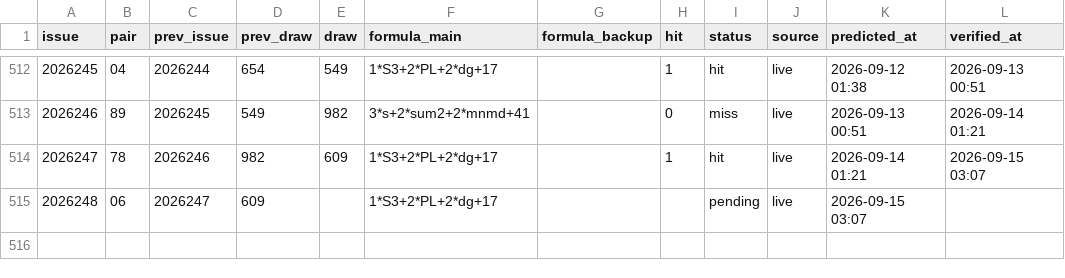
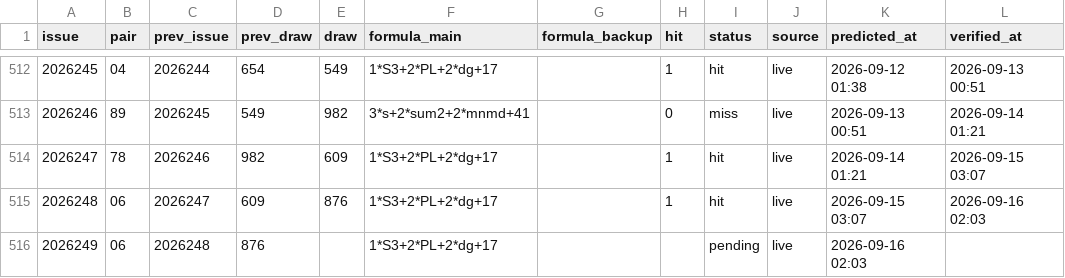
Before and after one commit to hxiaowei0102-web/fc3d-buma2, a CSV file: predictions_log_500.csv, drawn as a sheet; only a part is shown, gaps mark what is left out.

```diff
--- a/predictions_log_500.csv
+++ b/predictions_log_500.csv
@@ -514,2 +514,3 @@ issue,pair,prev_issue,prev_draw,draw,formula_main,formula_backup,hit,status,sour
 2026247,78,2026246,982,609,1*S3+2*PL+2*dg+17,,1,hit,live,2026-09-14 01:21,2026-09-15 03:07
-2026248,06,2026247,609,,1*S3+2*PL+2*dg+17,,,pending,live,2026-09-15 03:07,
+2026248,06,2026247,609,876,1*S3+2*PL+2*dg+17,,1,hit,live,2026-09-15 03:07,2026-09-16 02:03
+2026249,06,2026248,876,,1*S3+2*PL+2*dg+17,,,pending,live,2026-09-16 02:03,
```
Also changed, not shown: data/fc3d-history.csv, predictions_log.csv, 3 other files.
